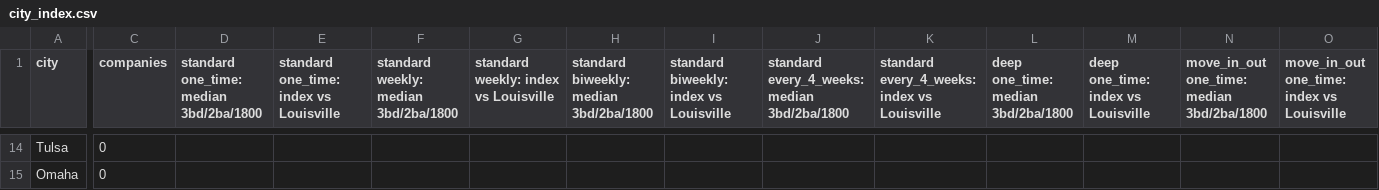
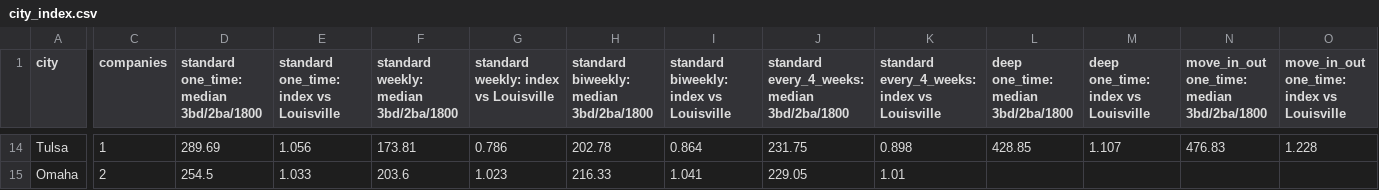
Before and after one commit to ccarrigan-lm/cleaning-company, a CSV file: research/market/2026-10-14/city_index.csv, drawn as a sheet; only a part is shown, gaps mark what is left out; the diff covers the shown part only; the diff names each change by its address in the sheet, - before the commit and + after, or states it on an @@ line.

```diff
--- a/research/market/2026-10-14/city_index.csv
+++ b/research/market/2026-10-14/city_index.csv
-C14 (companies): 0
+C14 (companies): 1
-D14: (empty)
+D14: 289.69
-E14: (empty)
+E14: 1.056
-F14: (empty)
+F14: 173.81
-G14: (empty)
+G14: 0.786
-H14: (empty)
+H14: 202.78
-I14: (empty)
+I14: 0.864
-J14: (empty)
+J14: 231.75
-K14: (empty)
+K14: 0.898
-L14: (empty)
+L14: 428.85
-M14: (empty)
+M14: 1.107
-N14: (empty)
+N14: 476.83
-O14: (empty)
+O14: 1.228
-C15 (companies): 0
+C15 (companies): 2
-D15: (empty)
+D15: 254.5
-E15: (empty)
+E15: 1.033
-F15: (empty)
+F15: 203.6
-G15: (empty)
+G15: 1.023
-H15: (empty)
+H15: 216.33
-I15: (empty)
+I15: 1.041
-J15: (empty)
+J15: 229.05
-K15: (empty)
+K15: 1.01
```
Also changed, not shown: 68 edited cells elsewhere in this file, output/harvest/_runs/2026-10-14-00-52-02.csv, research/market/2026-10-14/structure.csv, 30 other files.
